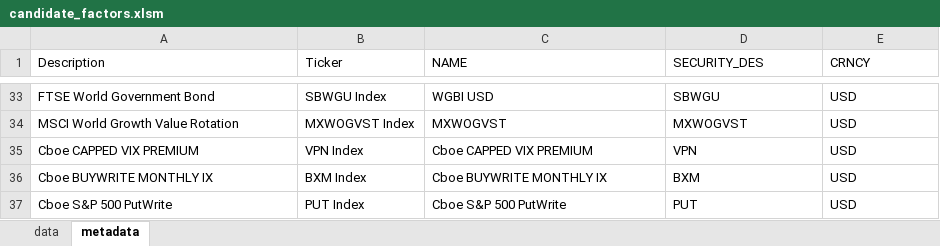
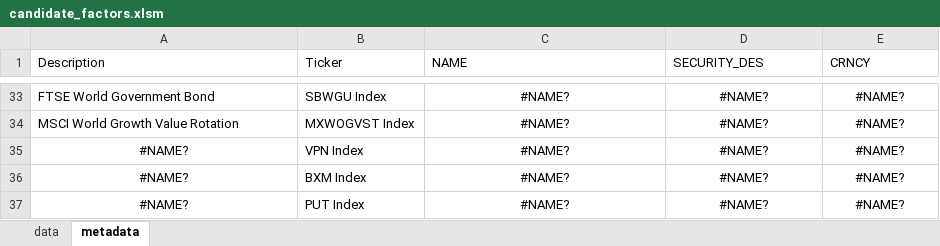
Before and after one commit to kcf1/fina4359-quant-trading, an Excel workbook: asm1/candidate_factors.xlsm, sheet metadata, drawn as a sheet; only a part is shown, gaps mark what is left out; values as stored, in another font and other column widths than the file's, no borders; the diff covers the shown part only; the diff names each change by its address in the sheet, - before the commit and + after, or states it on an @@ line.

```diff
--- a/asm1/candidate_factors.xlsm (sheet metadata)
+++ b/asm1/candidate_factors.xlsm (sheet metadata)
-C33:E37 alignment: left
+C33:E37 alignment: center
-C33 (NAME): WGBI USD
+C33 (NAME): #NAME?
-D33 (SECURITY_DES): SBWGU
+D33 (SECURITY_DES): #NAME?
-E33:E37 (CRNCY): USD
+E33:E37 (CRNCY): #NAME?
-C34 (NAME): MXWOGVST
+C34 (NAME): #NAME?
-D34 (SECURITY_DES): MXWOGVST
+D34 (SECURITY_DES): #NAME?
-A35 (Description): Cboe CAPPED VIX PREMIUM
+A35 (Description): #NAME?
-A35:A37 alignment: left
+A35:A37 alignment: center
-C35 (NAME): Cboe CAPPED VIX PREMIUM
+C35 (NAME): #NAME?
-D35 (SECURITY_DES): VPN
+D35 (SECURITY_DES): #NAME?
-A36 (Description): Cboe BUYWRITE MONTHLY IX
+A36 (Description): #NAME?
-C36 (NAME): Cboe BUYWRITE MONTHLY IX
+C36 (NAME): #NAME?
-D36 (SECURITY_DES): BXM
+D36 (SECURITY_DES): #NAME?
-A37 (Description): Cboe S&P 500 PutWrite
+A37 (Description): #NAME?
-C37 (NAME): Cboe S&P 500 PutWrite
+C37 (NAME): #NAME?
-D37 (SECURITY_DES): PUT
+D37 (SECURITY_DES): #NAME?
```
Also changed, not shown: 93 edited cells and cell formats elsewhere in this sheet, sheet data, asm1/macro_return.xlsx, 7 other files.
